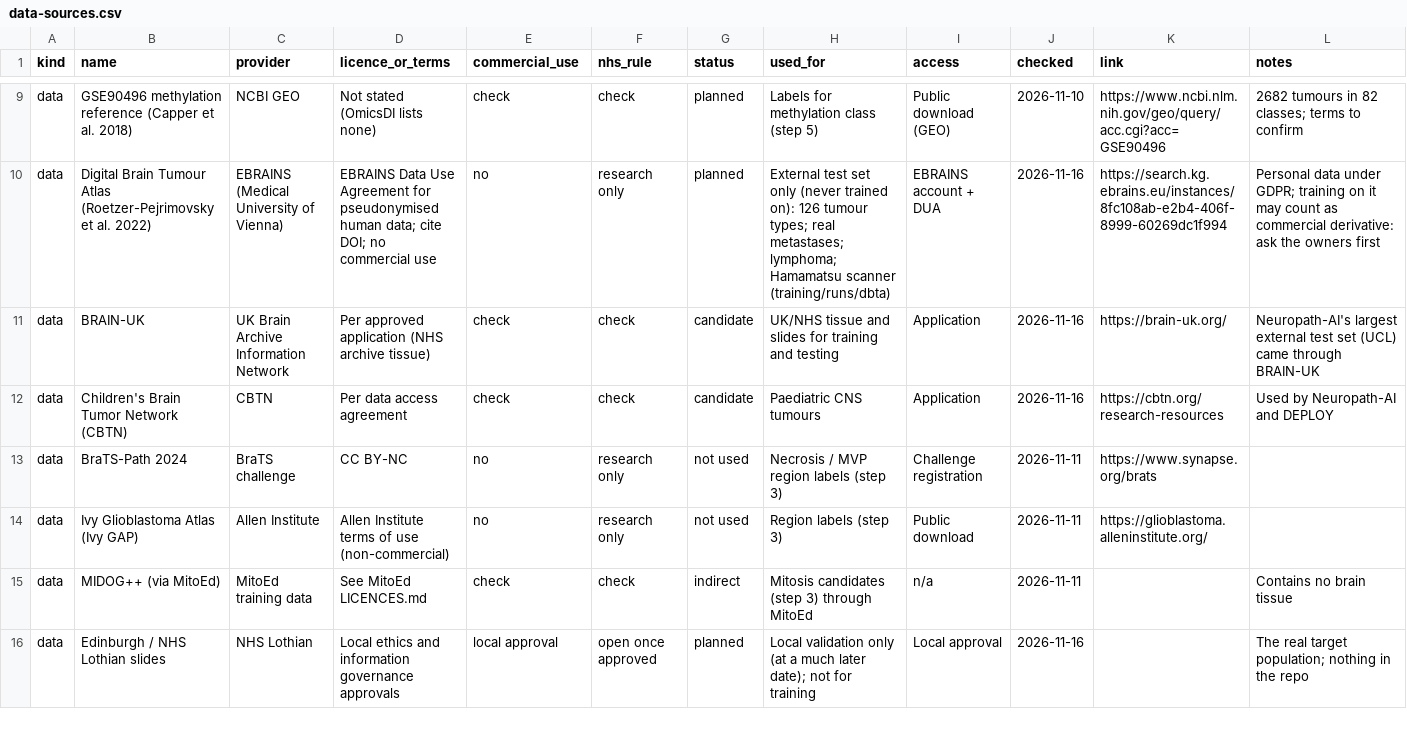
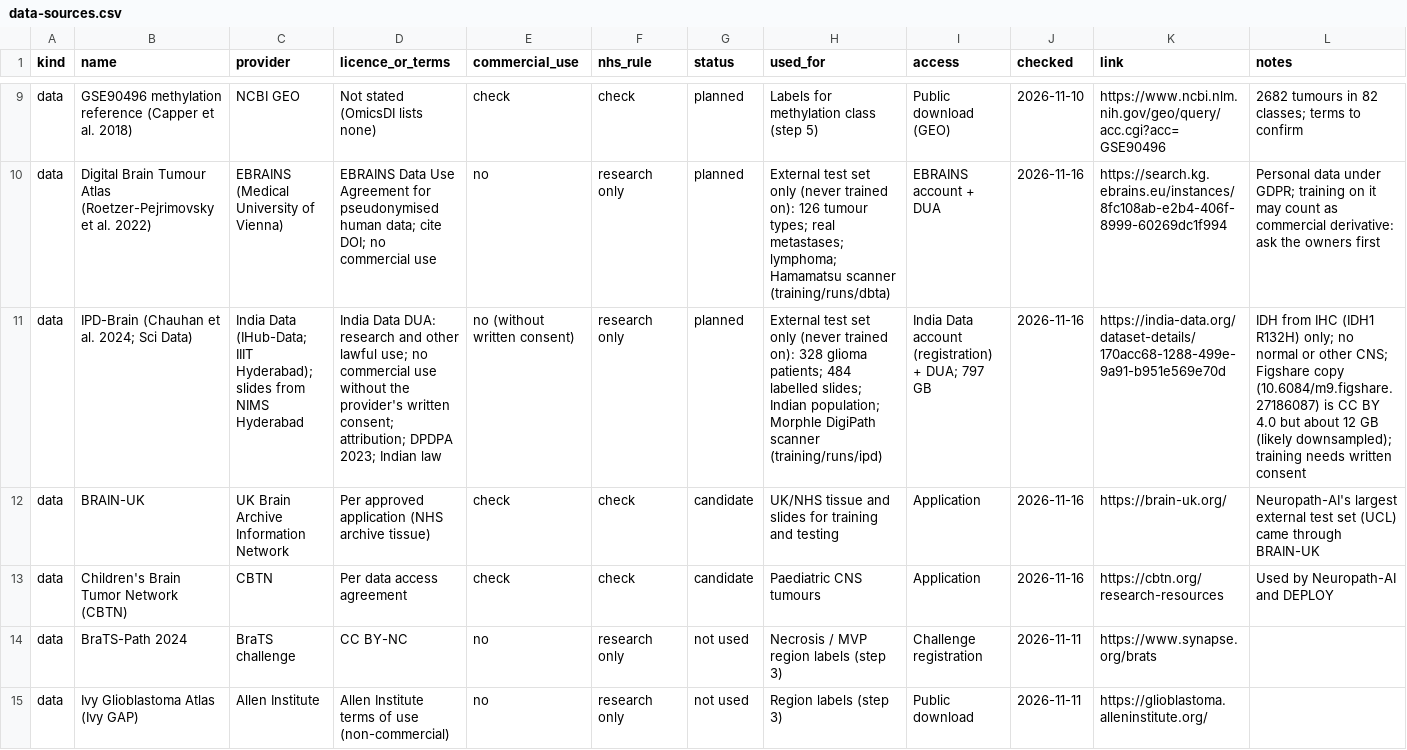
Before and after one commit to alhafidzhamdan/entip, a CSV file: docs/data-sources.csv, drawn as a sheet; only a part is shown, gaps mark what is left out; the shorter side is filled out with more unchanged rows; the diff names each change by its address in the sheet, - before the commit and + after, or states it on an @@ line.

Commit message:
Add IPD-Brain as a second external test set

```diff
--- a/docs/data-sources.csv
+++ b/docs/data-sources.csv
+row 11: data | IPD-Brain (Chauhan et al. 2024; Sci Data) | India Data (IHub-Data; IIIT Hyderabad); slides from NIMS Hyderabad | India Data DUA: research and other lawful use; no commercial use without the provider's written consent; attribution; DPDPA 2023; Indian law | no (without written consent) | research only | planned | External test set only (never trained on): 328 glioma patients; 484 labelled slides; Indian population; Morphle DigiPath scanner (training/runs/ipd) | India Data account (registration) + DUA; 797 GB | 2026-11-16 | https://india-data.org/dataset-details/170acc68-1288-499e-9a91-b951e569e70d | IDH from IHC (IDH1 R132H) only; no normal or other CNS; Figshare copy (10.6084/m9.figshare.27186087) is CC BY 4.0 but about 12 GB (likely downsampled); training needs written consent
```
Also changed, not shown: 7 other files.
